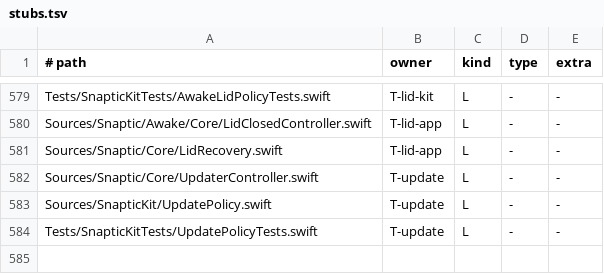
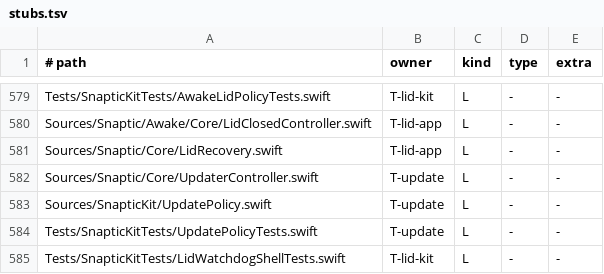
Before and after one commit to revylfitness/snaptic, a TSV file: scripts/stubs.tsv, drawn as a sheet; only a part is shown, gaps mark what is left out; the diff names each change by its address in the sheet, - before the commit and + after, or states it on an @@ line.

```diff
--- a/scripts/stubs.tsv
+++ b/scripts/stubs.tsv
+row 585: Tests/SnapticKitTests/LidWatchdogShellTests.swift | T-lid-kit | L | - | -
```
Also changed, not shown: 14 other files.
